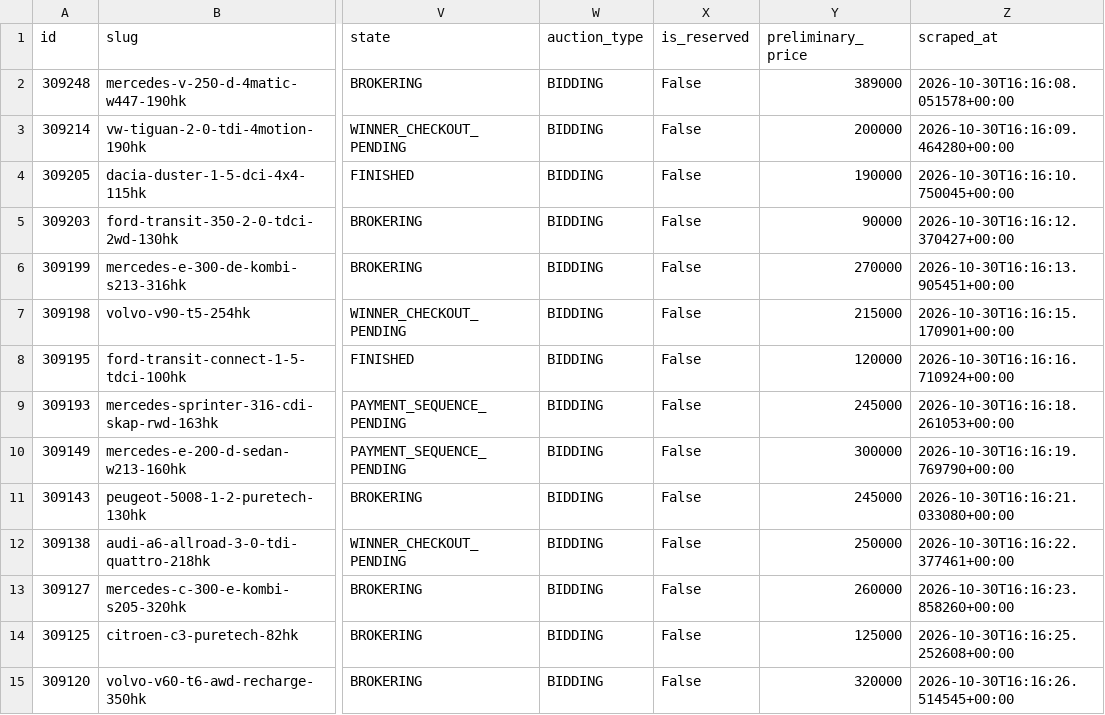
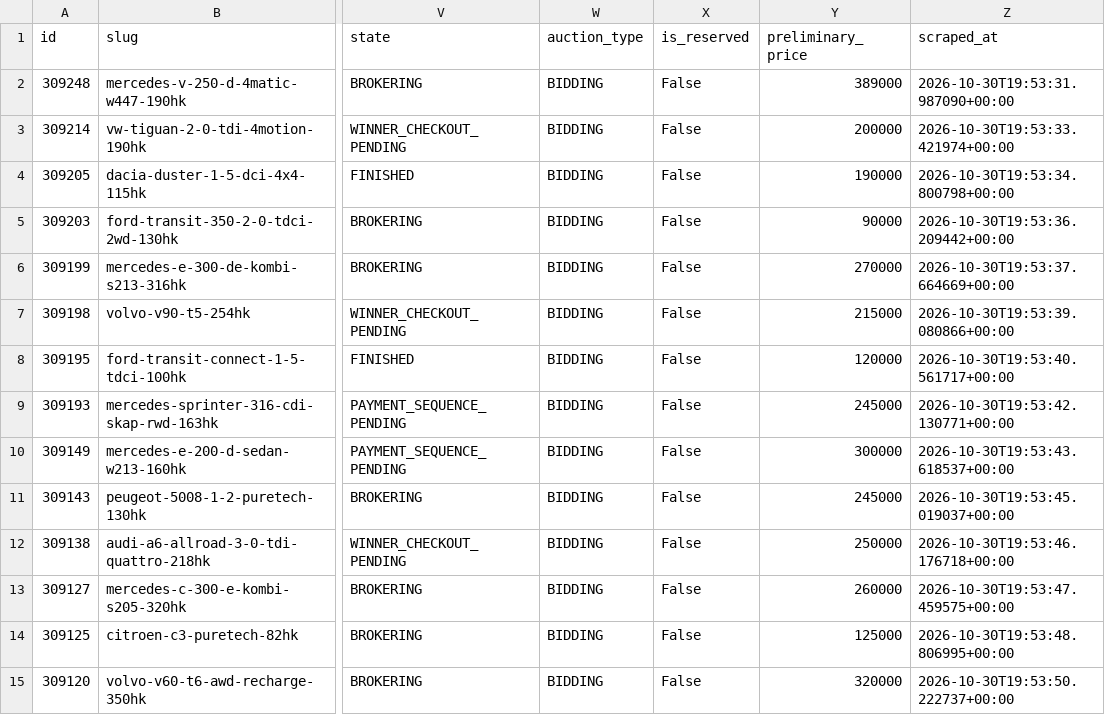
Before and after one commit to isakjonsson-ship-it/kvd-stangda-auktioner, a CSV file: data/2026-10-30/aggregated.csv, drawn as a sheet; only a part is shown, gaps mark what is left out; the diff covers the shown part only; the diff names each change by its address in the sheet, - before the commit and + after, or states it on an @@ line.

```diff
--- a/data/2026-10-30/aggregated.csv
+++ b/data/2026-10-30/aggregated.csv
-Z2 (scraped_at): 2026-10-30T16:16:08.051578+00:00
+Z2 (scraped_at): 2026-10-30T19:53:31.987090+00:00
-Z3 (scraped_at): 2026-10-30T16:16:09.464280+00:00
+Z3 (scraped_at): 2026-10-30T19:53:33.421974+00:00
-Z4 (scraped_at): 2026-10-30T16:16:10.750045+00:00
+Z4 (scraped_at): 2026-10-30T19:53:34.800798+00:00
-Z5 (scraped_at): 2026-10-30T16:16:12.370427+00:00
+Z5 (scraped_at): 2026-10-30T19:53:36.209442+00:00
-Z6 (scraped_at): 2026-10-30T16:16:13.905451+00:00
+Z6 (scraped_at): 2026-10-30T19:53:37.664669+00:00
-Z7 (scraped_at): 2026-10-30T16:16:15.170901+00:00
+Z7 (scraped_at): 2026-10-30T19:53:39.080866+00:00
-Z8 (scraped_at): 2026-10-30T16:16:16.710924+00:00
+Z8 (scraped_at): 2026-10-30T19:53:40.561717+00:00
-Z9 (scraped_at): 2026-10-30T16:16:18.261053+00:00
+Z9 (scraped_at): 2026-10-30T19:53:42.130771+00:00
-Z10 (scraped_at): 2026-10-30T16:16:19.769790+00:00
+Z10 (scraped_at): 2026-10-30T19:53:43.618537+00:00
-Z11 (scraped_at): 2026-10-30T16:16:21.033080+00:00
+Z11 (scraped_at): 2026-10-30T19:53:45.019037+00:00
-Z12 (scraped_at): 2026-10-30T16:16:22.377461+00:00
+Z12 (scraped_at): 2026-10-30T19:53:46.176718+00:00
-Z13 (scraped_at): 2026-10-30T16:16:23.858260+00:00
+Z13 (scraped_at): 2026-10-30T19:53:47.459575+00:00
-Z14 (scraped_at): 2026-10-30T16:16:25.252608+00:00
+Z14 (scraped_at): 2026-10-30T19:53:48.806995+00:00
-Z15 (scraped_at): 2026-10-30T16:16:26.514545+00:00
+Z15 (scraped_at): 2026-10-30T19:53:50.222737+00:00
```
Also changed, not shown: 36 edited cells elsewhere in this file, 51 other files.
